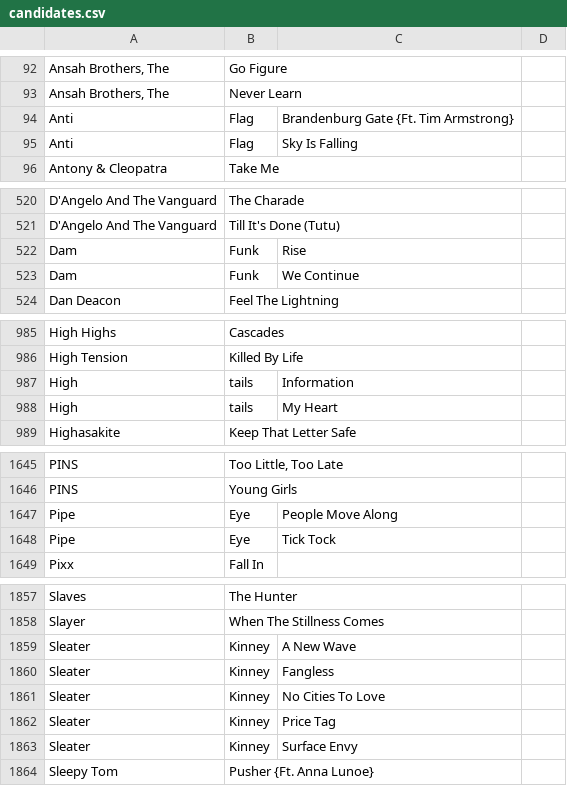
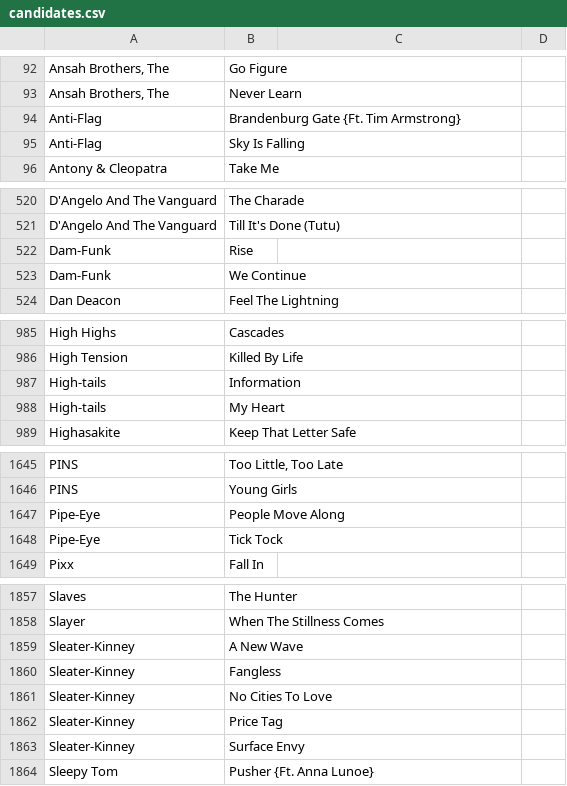
Before and after one commit to ashgillman/H10015, a CSV file: candidates.csv, drawn as a sheet; only a part is shown, gaps mark what is left out; removed rows and columns are numbered as before the commit, all else as after; the diff covers the shown part only; the diff names each change by its address in the sheet, - before the commit and + after, or states it on an @@ line.

```diff
--- a/candidates.csv
+++ b/candidates.csv
-row 94: Anti | Flag | Brandenburg Gate {Ft. Tim Armstrong}
-row 95: Anti | Flag | Sky Is Falling
+row 94: Anti-Flag | Brandenburg Gate {Ft. Tim Armstrong}
+row 95: Anti-Flag | Sky Is Falling
-row 522: Dam | Funk | Rise
-row 523: Dam | Funk | We Continue
+row 522: Dam-Funk | Rise
+row 523: Dam-Funk | We Continue
-row 987: High | tails | Information
-row 988: High | tails | My Heart
+row 987: High-tails | Information
+row 988: High-tails | My Heart
-row 1647: Pipe | Eye | People Move Along
-row 1648: Pipe | Eye | Tick Tock
+row 1647: Pipe-Eye | People Move Along
+row 1648: Pipe-Eye | Tick Tock
-row 1859: Sleater | Kinney | A New Wave
-row 1860: Sleater | Kinney | Fangless
-row 1861: Sleater | Kinney | No Cities To Love
-row 1862: Sleater | Kinney | Price Tag
-row 1863: Sleater | Kinney | Surface Envy
+row 1859: Sleater-Kinney | A New Wave
+row 1860: Sleater-Kinney | Fangless
+row 1861: Sleater-Kinney | No Cities To Love
+row 1862: Sleater-Kinney | Price Tag
+row 1863: Sleater-Kinney | Surface Envy
```
Also changed, not shown: 11 added rows and 11 removed rows elsewhere in this file, 1 other file.
